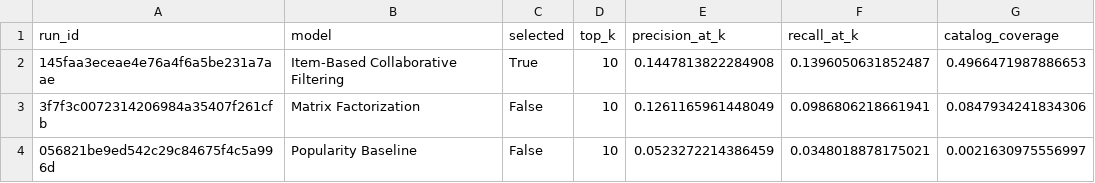
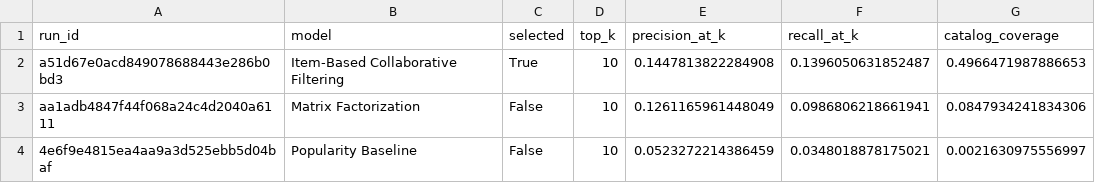
Before and after one commit to VishalPanchal-01/CustomerIntelligencePlatform, a CSV file: artifacts/mlflow/recommendation/recommendation_mlflow_runs.csv, drawn as a sheet.

```diff
--- a/artifacts/mlflow/recommendation/recommendation_mlflow_runs.csv
+++ b/artifacts/mlflow/recommendation/recommendation_mlflow_runs.csv
@@ -1,4 +1,4 @@
 run_id,model,selected,top_k,precision_at_k,recall_at_k,catalog_coverage
-145faa3eceae4e76a4f6a5be231a7aae,Item-Based Collaborative Filtering,True,10,0.1447813822284908,0.1396050631852487,0.4966471987886653
-3f7f3c0072314206984a35407f261cfb,Matrix Factorization,False,10,0.1261165961448049,0.0986806218661941,0.0847934241834306
-056821be9ed542c29c84675f4c5a996d,Popularity Baseline,False,10,0.0523272214386459,0.0348018878175021,0.0021630975556997
+a51d67e0acd849078688443e286b0bd3,Item-Based Collaborative Filtering,True,10,0.1447813822284908,0.1396050631852487,0.4966471987886653
+aa1adb4847f44f068a24c4d2040a6111,Matrix Factorization,False,10,0.1261165961448049,0.0986806218661941,0.0847934241834306
+4e6f9e4815ea4aa9a3d525ebb5d04baf,Popularity Baseline,False,10,0.0523272214386459,0.0348018878175021,0.0021630975556997
```
Also changed, not shown: artifacts/mlflow/churn/churn_mlflow_comparison.csv, artifacts/mlflow/clv/clv_mlflow_comparison.csv, 11 other files.
